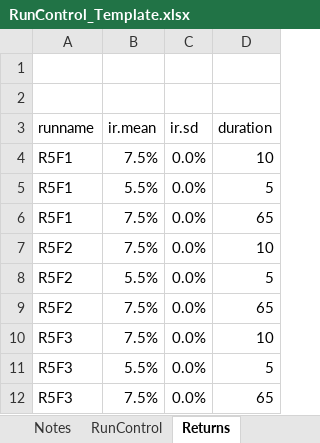
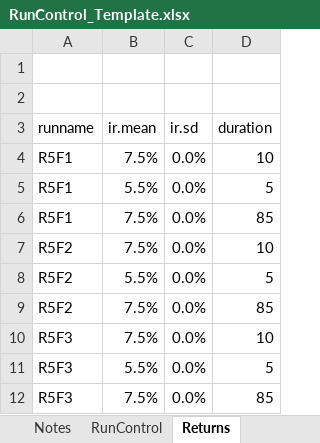
Before and after one commit to yimengyin16/Model_Main, an Excel workbook: RunControl_Template.xlsx, sheet Returns, drawn as a sheet; values as stored, in another font and other column widths than the file's, no borders; the diff names each change by its address in the sheet, - before the commit and + after, or states it on an @@ line.

```diff
--- a/RunControl_Template.xlsx (sheet Returns)
+++ b/RunControl_Template.xlsx (sheet Returns)
-D6 (duration): 65
+D6 (duration): 85
-D9 (duration): 65
+D9 (duration): 85
-D12 (duration): 65
+D12 (duration): 85
```
Also changed, not shown: sheet RunControl, sheet DropDowns, sheet GlobalParams, IO_M1/RunControl_M1.xlsx, 4 other files.
